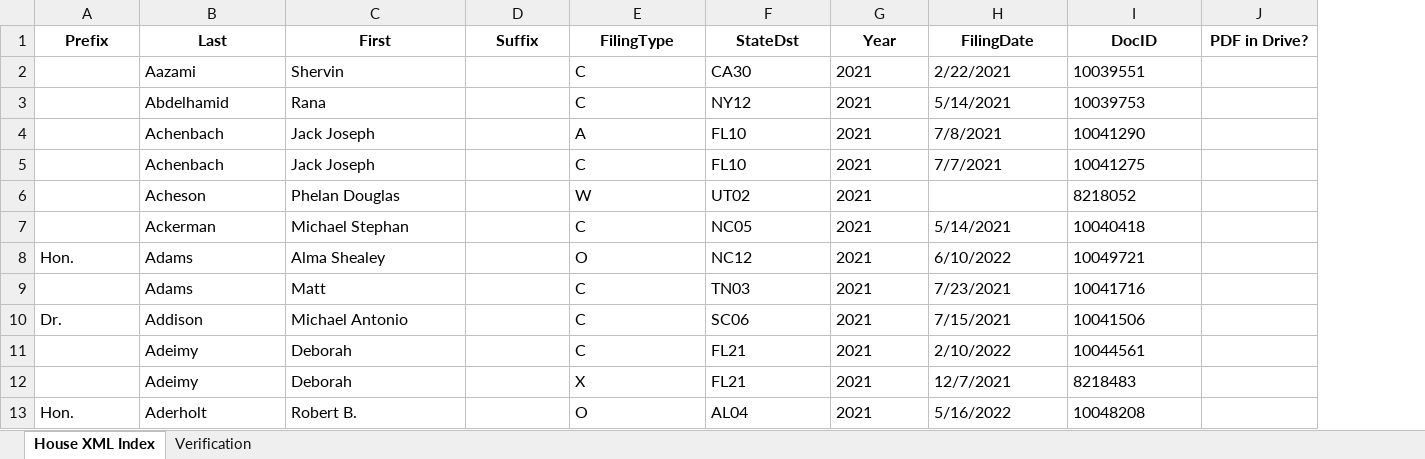
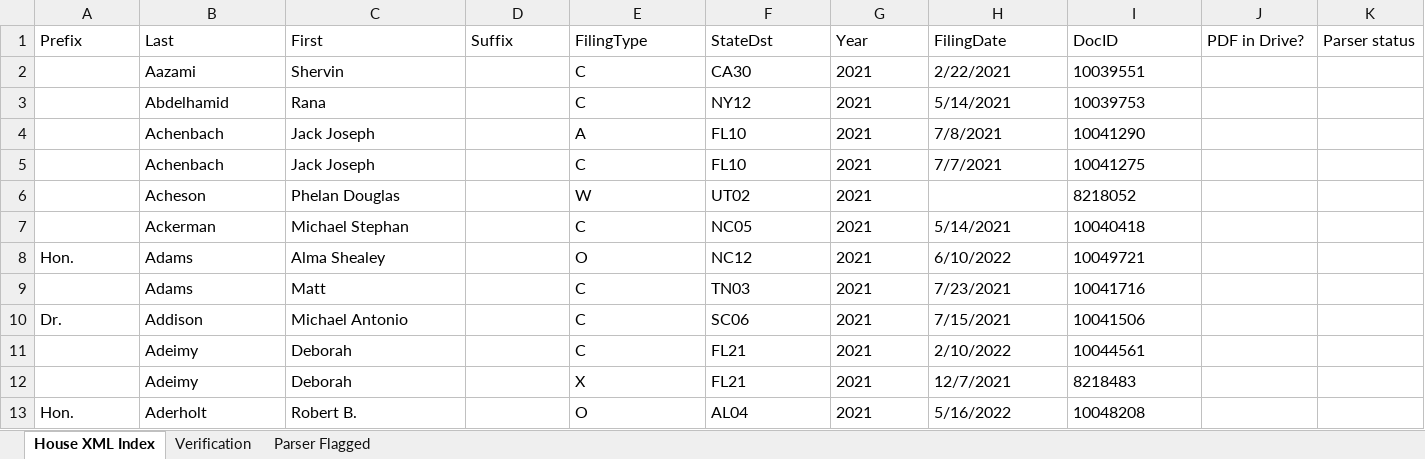
Before and after one commit to StrokeOfLuck/house-ptr-pipeline, an Excel workbook: data/03_verification/House_PTR_Verification_2021.xlsx, sheet House XML Index, drawn as a sheet; only a part is shown; values as stored, in another font and other column widths than the file's, no borders; the diff names each change by its address in the sheet, - before the commit and + after, or states it on an @@ line.

```diff
--- a/data/03_verification/House_PTR_Verification_2021.xlsx (sheet House XML Index)
+++ b/data/03_verification/House_PTR_Verification_2021.xlsx (sheet House XML Index)
+sheet tab: Parser Flagged
+column K (Parser status), empty
@@ A1:J1 bold: on → off, alignment: center → left @@
```
Also changed, not shown: sheet Verification, data/03_verification/House_PTR_Verification_2022.xlsx, data/03_verification/House_PTR_Verification_2023.xlsx, 9 other files.
